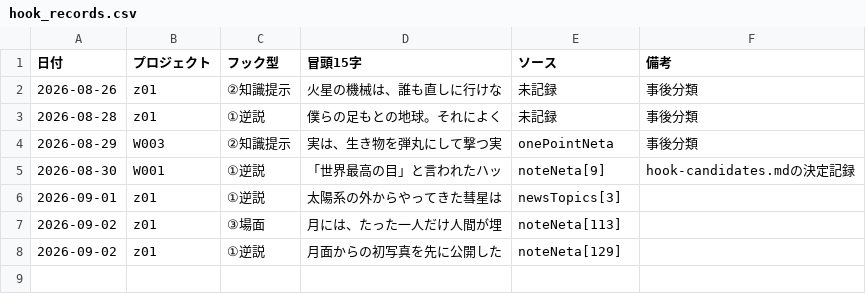
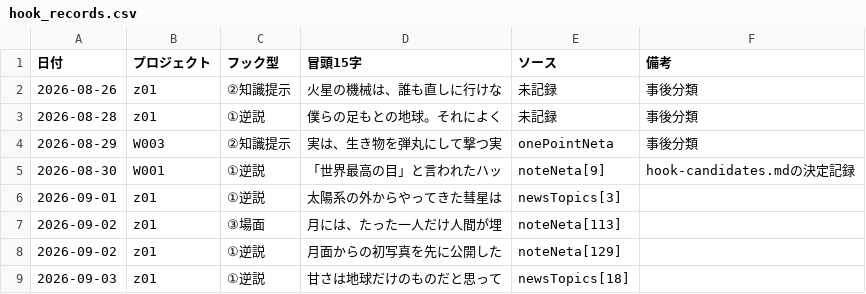
Before and after one commit to useakat/xClaude, a CSV file: logs/hook_records.csv, drawn as a sheet.

```diff
--- a/logs/hook_records.csv
+++ b/logs/hook_records.csv
@@ -8 +8,2 @@
 2026-09-02,z01,①逆説,月面からの初写真を先に公開した,noteNeta[129],
+2026-09-03,z01,①逆説,甘さは地球だけのものだと思って,newsTopics[18],
```
